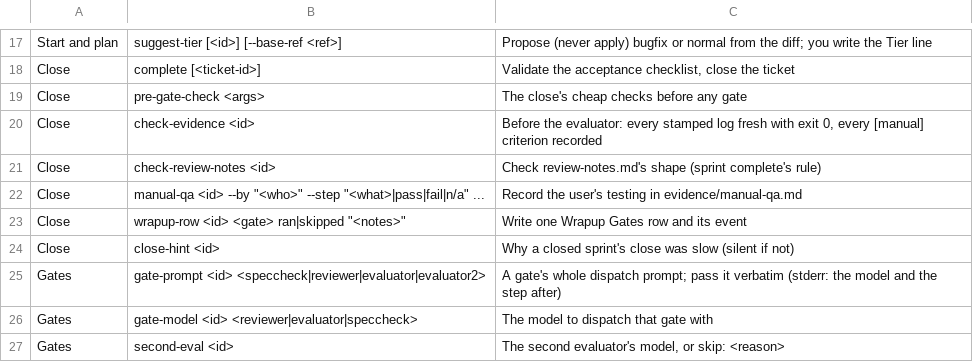
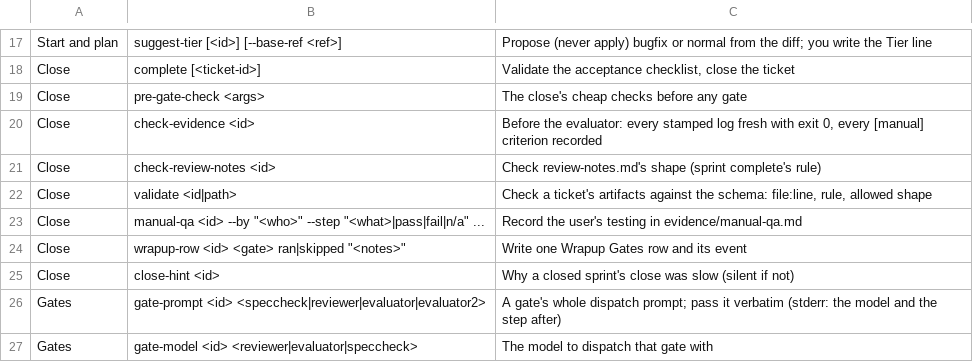
Before and after one commit to sunitghub/canon-skills, a TSV file: tools/sprint-usage.tsv, drawn as a sheet; only a part is shown, gaps mark what is left out; the shorter side is filled out with more unchanged rows.

```diff
--- a/tools/sprint-usage.tsv
+++ b/tools/sprint-usage.tsv
@@ -21,2 +21,3 @@ Close	check-evidence <id>	Before the evaluator: every stamped log fresh with exi
 Close	check-review-notes <id>	Check review-notes.md's shape (sprint complete's rule)
+Close	validate <id|path>	Check a ticket's artifacts against the schema: file:line, rule, allowed shape
 Close	manual-qa <id> --by "<who>" --step "<what>|pass|fail|n/a" ...	Record the user's testing in evidence/manual-qa.md
```
Also changed, not shown: 21 other files.
